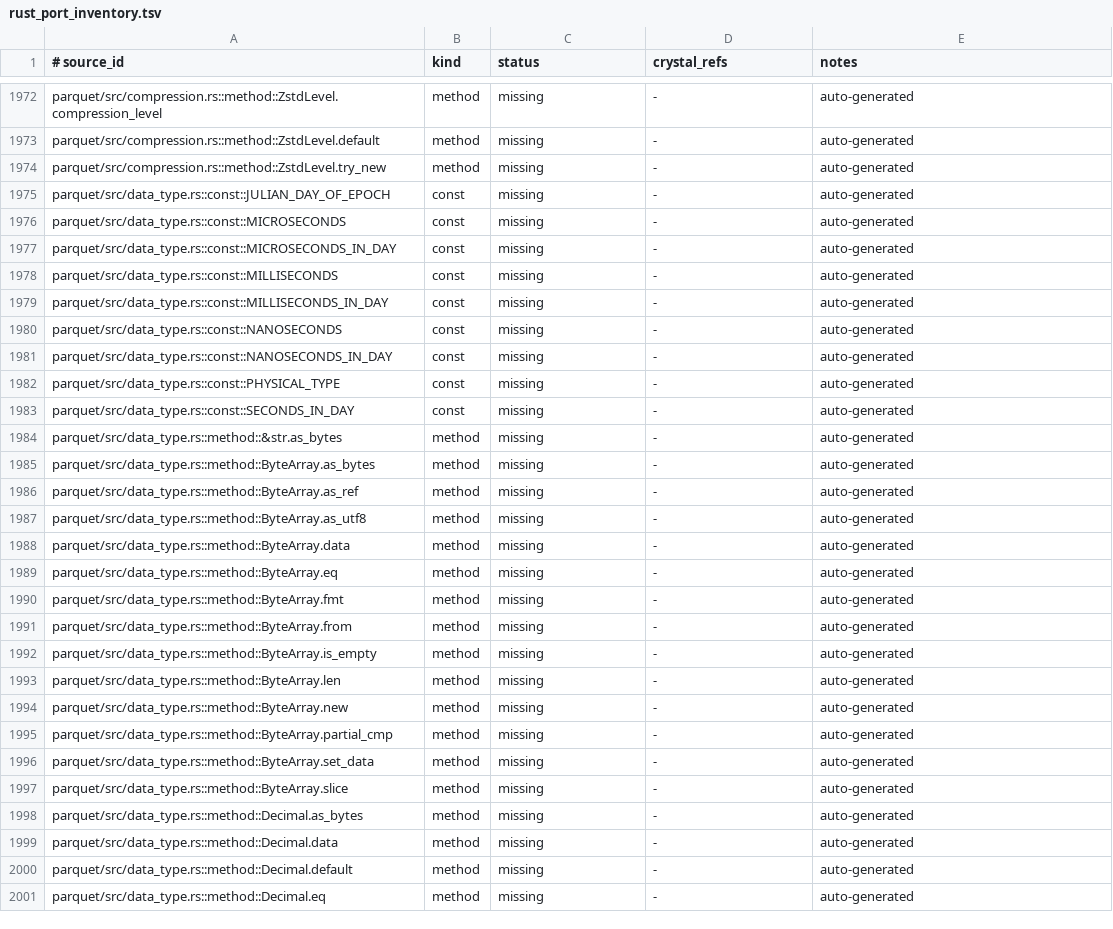
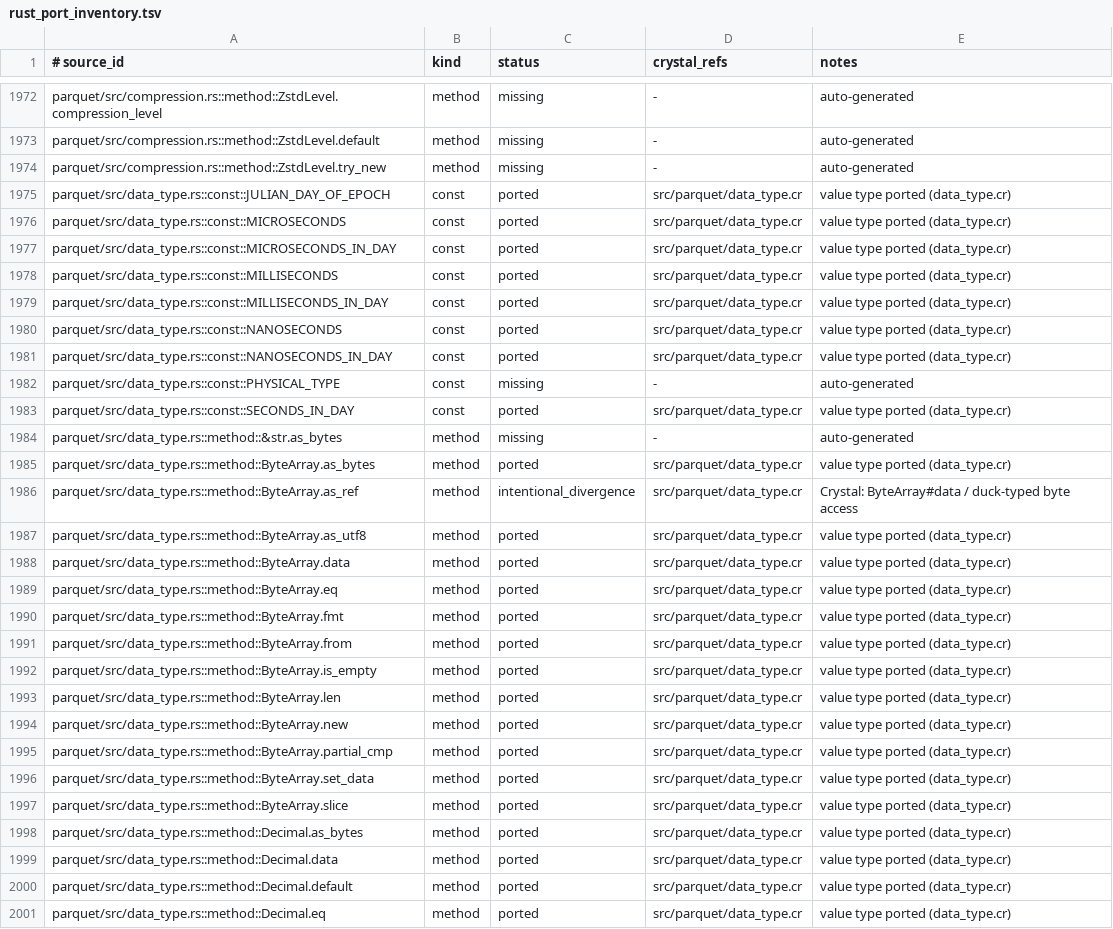
Before and after one commit to dsisnero/parquet-cr, a TSV file: plans/inventory/rust_port_inventory.tsv, drawn as a sheet; only a part is shown, gaps mark what is left out; the diff covers the shown part only.

Commit message:
port: data_type value types (Int96, ByteArray, FixedLenByteArray, Decimal)
Tests-first (red-green) port of the parquet value types.

- Int96: data/set_data/new/from, to_seconds/millis/micros/nanos (wrapping),
  days-then-nanos total order, AsBytes (12 little-endian bytes), Display.
- ByteArray: optional buffer, data/len/empty?/set_data/slice/as_utf8,
  content equality and nulls-first lexicographic ordering, Display.
- FixedLenByteArray: ByteArray wrapper with delegation and cross-type equality.
- Decimal: from_i32/from_i64 (big-endian) /from_bytes/default, data/precision/
  scale; single struct (upstream is an Int32/Int64/Bytes enum).
- AsBytes trait module; included by the value types.
- specs: ported data_type.rs test_as_bytes, test_int96_from,
  test_byte_array_from, test_decimal_partial_eq, test_byte_array_ord.
- docs: plans/parity.md 1.5 value types checked off (DataType trait +
  make_type! deferred); inventory rows updated; divergences documented.

crystal tool format --check: clean; ameba: 0 failures; crystal spec: 40 examples.

```diff
--- a/plans/inventory/rust_port_inventory.tsv
+++ b/plans/inventory/rust_port_inventory.tsv
@@ -1974,28 +1974,28 @@ parquet/src/compression.rs::method::ZstdLevel.default	method	missing	-	auto-gene
 parquet/src/compression.rs::method::ZstdLevel.try_new	method	missing	-	auto-generated
-parquet/src/data_type.rs::const::JULIAN_DAY_OF_EPOCH	const	missing	-	auto-generated
-parquet/src/data_type.rs::const::MICROSECONDS	const	missing	-	auto-generated
-parquet/src/data_type.rs::const::MICROSECONDS_IN_DAY	const	missing	-	auto-generated
-parquet/src/data_type.rs::const::MILLISECONDS	const	missing	-	auto-generated
-parquet/src/data_type.rs::const::MILLISECONDS_IN_DAY	const	missing	-	auto-generated
-parquet/src/data_type.rs::const::NANOSECONDS	const	missing	-	auto-generated
-parquet/src/data_type.rs::const::NANOSECONDS_IN_DAY	const	missing	-	auto-generated
+parquet/src/data_type.rs::const::JULIAN_DAY_OF_EPOCH	const	ported	src/parquet/data_type.cr	value type ported (data_type.cr)
+parquet/src/data_type.rs::const::MICROSECONDS	const	ported	src/parquet/data_type.cr	value type ported (data_type.cr)
+parquet/src/data_type.rs::const::MICROSECONDS_IN_DAY	const	ported	src/parquet/data_type.cr	value type ported (data_type.cr)
+parquet/src/data_type.rs::const::MILLISECONDS	const	ported	src/parquet/data_type.cr	value type ported (data_type.cr)
+parquet/src/data_type.rs::const::MILLISECONDS_IN_DAY	const	ported	src/parquet/data_type.cr	value type ported (data_type.cr)
+parquet/src/data_type.rs::const::NANOSECONDS	const	ported	src/parquet/data_type.cr	value type ported (data_type.cr)
+parquet/src/data_type.rs::const::NANOSECONDS_IN_DAY	const	ported	src/parquet/data_type.cr	value type ported (data_type.cr)
 parquet/src/data_type.rs::const::PHYSICAL_TYPE	const	missing	-	auto-generated
-parquet/src/data_type.rs::const::SECONDS_IN_DAY	const	missing	-	auto-generated
+parquet/src/data_type.rs::const::SECONDS_IN_DAY	const	ported	src/parquet/data_type.cr	value type ported (data_type.cr)
 parquet/src/data_type.rs::method::&str.as_bytes	method	missing	-	auto-generated
-parquet/src/data_type.rs::method::ByteArray.as_bytes	method	missing	-	auto-generated
-parquet/src/data_type.rs::method::ByteArray.as_ref	method	missing	-	auto-generated
-parquet/src/data_type.rs::method::ByteArray.as_utf8	method	missing	-	auto-generated
-parquet/src/data_type.rs::method::ByteArray.data	method	missing	-	auto-generated
-parquet/src/data_type.rs::method::ByteArray.eq	method	missing	-	auto-generated
-parquet/src/data_type.rs::method::ByteArray.fmt	method	missing	-	auto-generated
-parquet/src/data_type.rs::method::ByteArray.from	method	missing	-	auto-generated
-parquet/src/data_type.rs::method::ByteArray.is_empty	method	missing	-	auto-generated
-parquet/src/data_type.rs::method::ByteArray.len	method	missing	-	auto-generated
-parquet/src/data_type.rs::method::ByteArray.new	method	missing	-	auto-generated
-parquet/src/data_type.rs::method::ByteArray.partial_cmp	method	missing	-	auto-generated
-parquet/src/data_type.rs::method::ByteArray.set_data	method	missing	-	auto-generated
-parquet/src/data_type.rs::method::ByteArray.slice	method	missing	-	auto-generated
-parquet/src/data_type.rs::method::Decimal.as_bytes	method	missing	-	auto-generated
-parquet/src/data_type.rs::method::Decimal.data	method	missing	-	auto-generated
-parquet/src/data_type.rs::method::Decimal.default	method	missing	-	auto-generated
-parquet/src/data_type.rs::method::Decimal.eq	method	missing	-	auto-generated
+parquet/src/data_type.rs::method::ByteArray.as_bytes	method	ported	src/parquet/data_type.cr	value type ported (data_type.cr)
+parquet/src/data_type.rs::method::ByteArray.as_ref	method	intentional_divergence	src/parquet/data_type.cr	Crystal: ByteArray#data / duck-typed byte access
+parquet/src/data_type.rs::method::ByteArray.as_utf8	method	ported	src/parquet/data_type.cr	value type ported (data_type.cr)
+parquet/src/data_type.rs::method::ByteArray.data	method	ported	src/parquet/data_type.cr	value type ported (data_type.cr)
+parquet/src/data_type.rs::method::ByteArray.eq	method	ported	src/parquet/data_type.cr	value type ported (data_type.cr)
+parquet/src/data_type.rs::method::ByteArray.fmt	method	ported	src/parquet/data_type.cr	value type ported (data_type.cr)
+parquet/src/data_type.rs::method::ByteArray.from	method	ported	src/parquet/data_type.cr	value type ported (data_type.cr)
+parquet/src/data_type.rs::method::ByteArray.is_empty	method	ported	src/parquet/data_type.cr	value type ported (data_type.cr)
+parquet/src/data_type.rs::method::ByteArray.len	method	ported	src/parquet/data_type.cr	value type ported (data_type.cr)
+parquet/src/data_type.rs::method::ByteArray.new	method	ported	src/parquet/data_type.cr	value type ported (data_type.cr)
+parquet/src/data_type.rs::method::ByteArray.partial_cmp	method	ported	src/parquet/data_type.cr	value type ported (data_type.cr)
+parquet/src/data_type.rs::method::ByteArray.set_data	method	ported	src/parquet/data_type.cr	value type ported (data_type.cr)
+parquet/src/data_type.rs::method::ByteArray.slice	method	ported	src/parquet/data_type.cr	value type ported (data_type.cr)
+parquet/src/data_type.rs::method::Decimal.as_bytes	method	ported	src/parquet/data_type.cr	value type ported (data_type.cr)
+parquet/src/data_type.rs::method::Decimal.data	method	ported	src/parquet/data_type.cr	value type ported (data_type.cr)
+parquet/src/data_type.rs::method::Decimal.default	method	ported	src/parquet/data_type.cr	value type ported (data_type.cr)
+parquet/src/data_type.rs::method::Decimal.eq	method	ported	src/parquet/data_type.cr	value type ported (data_type.cr)
```
Also changed, not shown: 84 edited cells elsewhere in this file, 5 other files.
